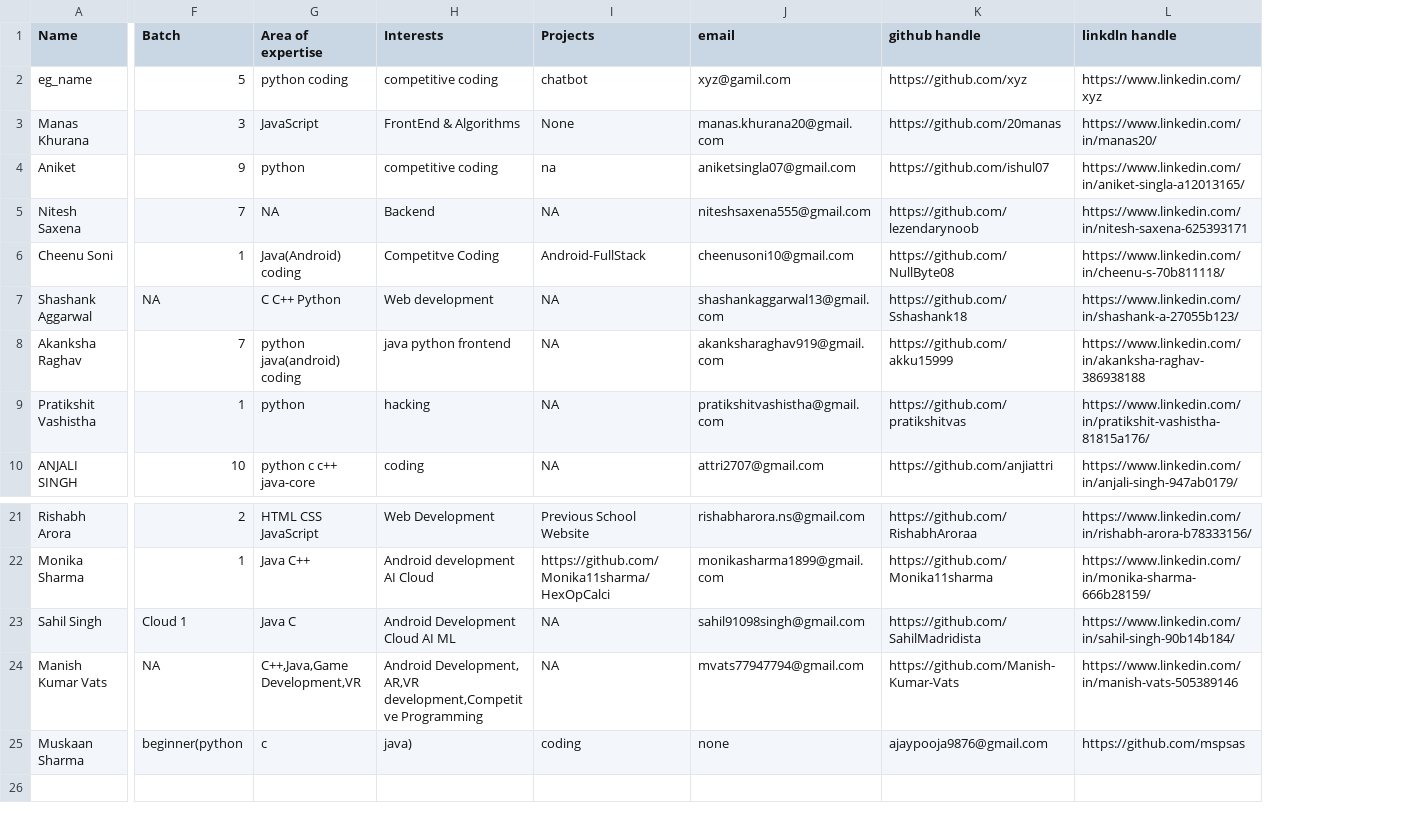
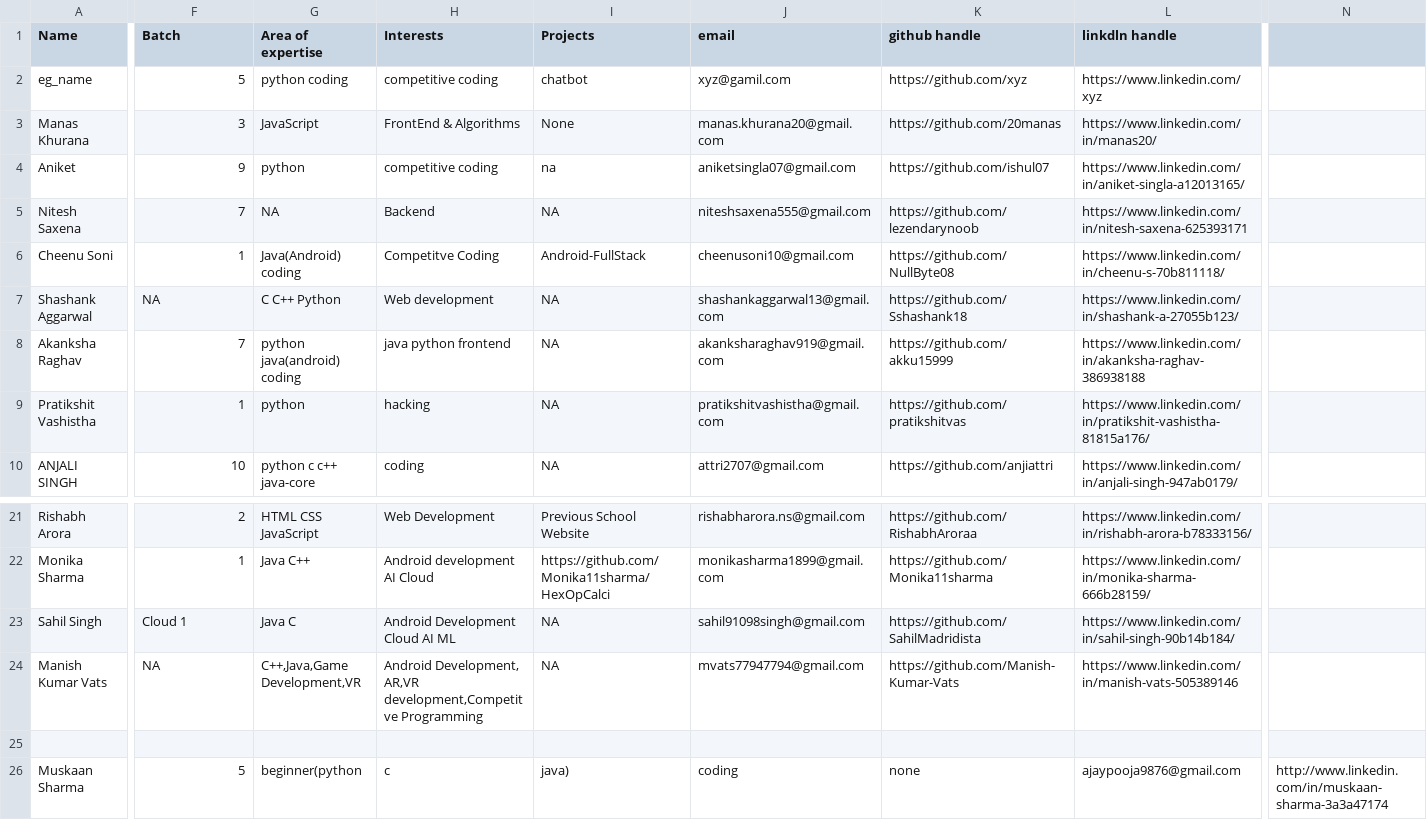
Before and after one commit to mspsas/gitTest, a CSV file: info.csv, drawn as a sheet; only a part is shown, gaps mark what is left out; addresses are those after the commit; rows hold the shown columns only; the diff covers the shown part only; the diff names each change by its address in the sheet, - before the commit and + after, or states it on an @@ line.

Commit message:
Muskaan Sharma,18SCSE1010168,18021011412,android development,1st,5,beginner(python,c,java),coding,none,ajaypooja9876@gmail.com,https://github.com/mspsas,http://www.linkedin.com/in/muskaan-sharma-3a3a47174,none

```diff
--- a/info.csv
+++ b/info.csv
+column N, row 26: http://www.linkedin.com/in/muskaan-sharma-3a3a47174
+row 25: (empty)
-F26 (Batch): beginner(python
+F26 (Batch): 5
-G26 (Area of expertise): c
+G26 (Area of expertise): beginner(python
-H26 (Interests): java)
+H26 (Interests): c
-I26 (Projects): coding
+I26 (Projects): java)
-J26 (email): none
+J26 (email): coding
-K26 (github handle): ajaypooja9876@gmail.com
+K26 (github handle): none
-L26 (linkdln handle): https://github.com/mspsas
+L26 (linkdln handle): ajaypooja9876@gmail.com
```
Also changed, not shown: 1 edited cell elsewhere in this file.
